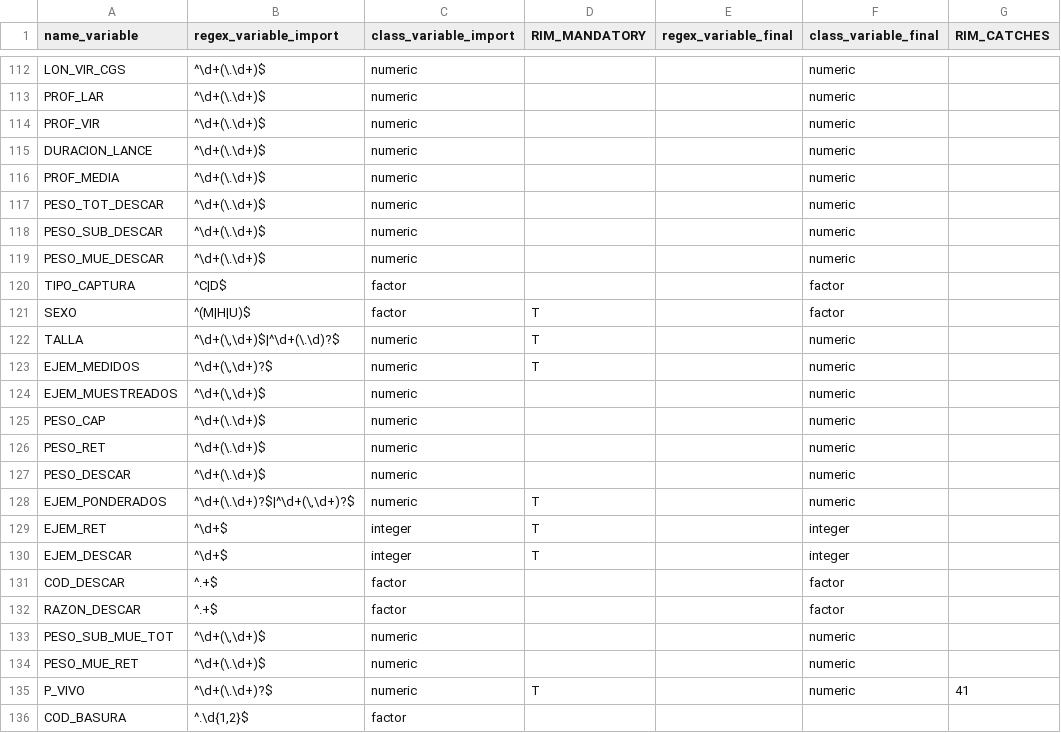
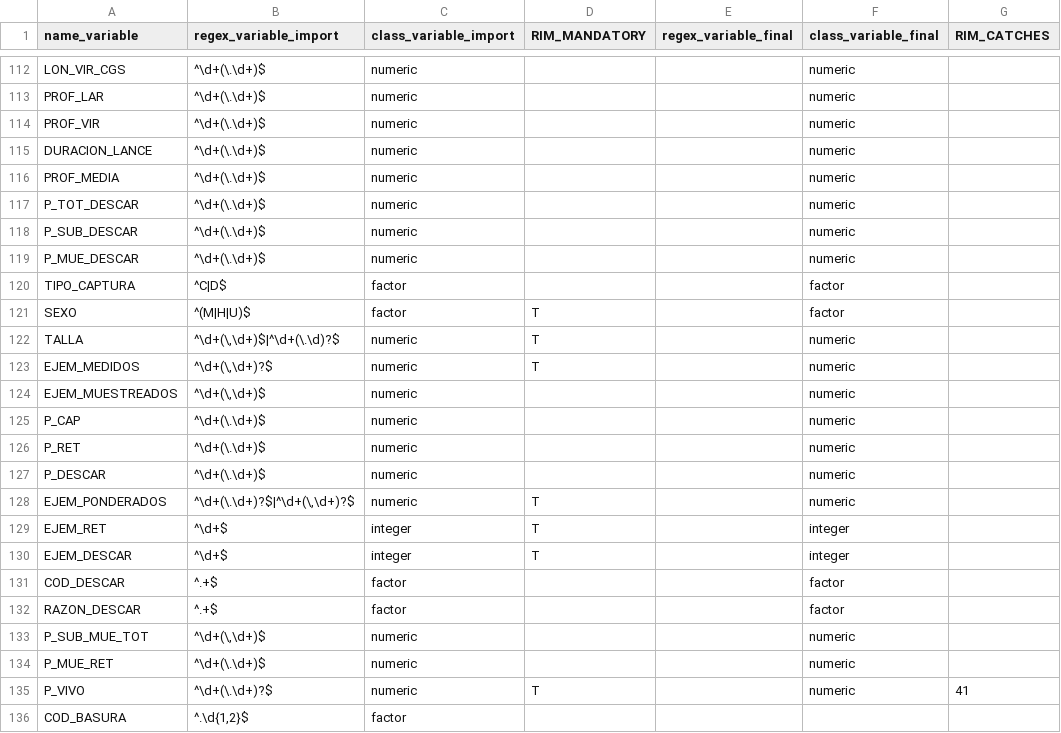
Before and after one commit to Eucrow/sapmuebase, a CSV file: data-raw/formato_variables.csv, drawn as a sheet; only a part is shown, gaps mark what is left out; the diff names each change by its address in the sheet, - before the commit and + after, or states it on an @@ line.

```diff
--- a/data-raw/formato_variables.csv
+++ b/data-raw/formato_variables.csv
-A117 (name_variable): PESO_TOT_DESCAR
+A117 (name_variable): P_TOT_DESCAR
-A118 (name_variable): PESO_SUB_DESCAR
+A118 (name_variable): P_SUB_DESCAR
-A119 (name_variable): PESO_MUE_DESCAR
+A119 (name_variable): P_MUE_DESCAR
-A125 (name_variable): PESO_CAP
+A125 (name_variable): P_CAP
-A126 (name_variable): PESO_RET
+A126 (name_variable): P_RET
-A127 (name_variable): PESO_DESCAR
+A127 (name_variable): P_DESCAR
-A133 (name_variable): PESO_SUB_MUE_TOT
+A133 (name_variable): P_SUB_MUE_TOT
-A134 (name_variable): PESO_MUE_RET
+A134 (name_variable): P_MUE_RET
```
Also changed, not shown: data-raw/estratorim_arte.csv, data-raw/estratorim_origen.csv, 56 other files.
